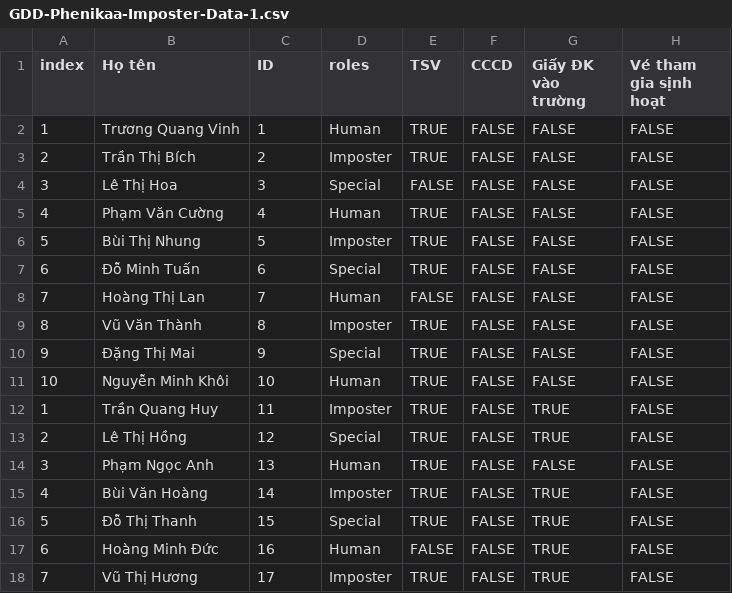
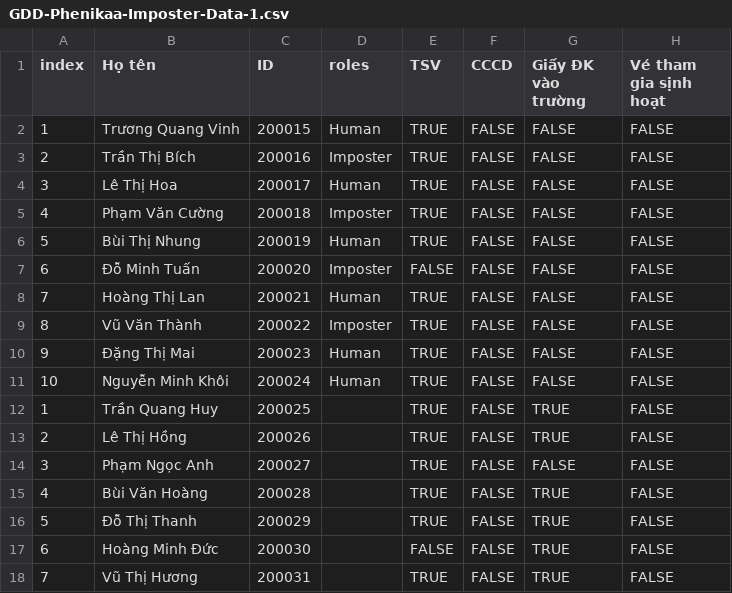
Before and after one commit to hyuniedev/Phenikaa-Imspoter, a CSV file: Phenikaa_Imspoter/Assets/Data/GDD-Phenikaa-Imposter-Data-1.csv, drawn as a sheet; only a part is shown; the diff covers the shown part only; the diff names each change by its address in the sheet, - before the commit and + after, or states it on an @@ line.

```diff
--- a/Phenikaa_Imspoter/Assets/Data/GDD-Phenikaa-Imposter-Data-1.csv
+++ b/Phenikaa_Imspoter/Assets/Data/GDD-Phenikaa-Imposter-Data-1.csv
-C2 (ID): 1
+C2 (ID): 200015
-C3 (ID): 2
+C3 (ID): 200016
-C4 (ID): 3
+C4 (ID): 200017
-D4 (roles): Special
+D4 (roles): Human
-E4 (TSV): FALSE
+E4 (TSV): TRUE
-C5 (ID): 4
+C5 (ID): 200018
-D5 (roles): Human
+D5 (roles): Imposter
-C6 (ID): 5
+C6 (ID): 200019
-D6 (roles): Imposter
+D6 (roles): Human
-C7 (ID): 6
+C7 (ID): 200020
-D7 (roles): Special
+D7 (roles): Imposter
-E7 (TSV): TRUE
+E7 (TSV): FALSE
-C8 (ID): 7
+C8 (ID): 200021
-E8 (TSV): FALSE
+E8 (TSV): TRUE
-C9 (ID): 8
+C9 (ID): 200022
-C10 (ID): 9
+C10 (ID): 200023
-D10 (roles): Special
+D10 (roles): Human
-C11 (ID): 10
+C11 (ID): 200024
-C12 (ID): 11
+C12 (ID): 200025
-D12 (roles): Imposter
+D12 (roles): (empty)
-C13 (ID): 12
+C13 (ID): 200026
-D13 (roles): Special
+D13 (roles): (empty)
-C14 (ID): 13
+C14 (ID): 200027
-D14 (roles): Human
+D14 (roles): (empty)
-C15 (ID): 14
+C15 (ID): 200028
-D15 (roles): Imposter
+D15 (roles): (empty)
-C16 (ID): 15
+C16 (ID): 200029
-D16 (roles): Special
+D16 (roles): (empty)
-C17 (ID): 16
+C17 (ID): 200030
-D17 (roles): Human
+D17 (roles): (empty)
-C18 (ID): 17
+C18 (ID): 200031
-D18 (roles): Imposter
+D18 (roles): (empty)
```
Also changed, not shown: 166 edited cells elsewhere in this file, Phenikaa_Imspoter/Assets/Data/GDD-Phenikaa-Imposter-Data.csv, 15 other files.
